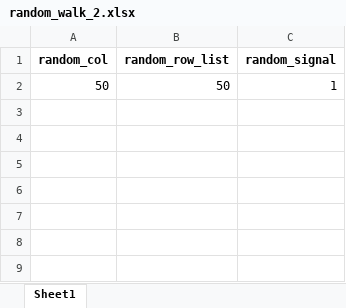
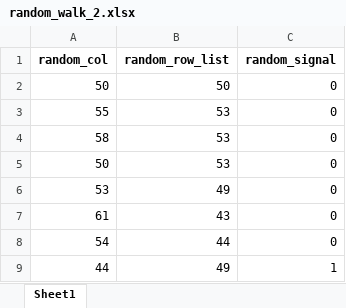
Before and after one commit to ryu1026/simlate_0317, an Excel workbook: random_walk_2.xlsx, sheet Sheet1, drawn as a sheet; values as stored, in another font and other column widths than the file's, no borders; the diff names each change by its address in the sheet, - before the commit and + after, or states it on an @@ line.

```diff
--- a/random_walk_2.xlsx (sheet Sheet1)
+++ b/random_walk_2.xlsx (sheet Sheet1)
-C2 (random_signal): 1
+C2 (random_signal): 0
+row 3: 55 | 53 | 0
+row 4: 58 | 53 | 0
+row 5: 50 | 53 | 0
+row 6: 53 | 49 | 0
+row 7: 61 | 43 | 0
+row 8: 54 | 44 | 0
+row 9: 44 | 49 | 1
```
Also changed, not shown: random_walk_1.xlsx, random_walk_3.xlsx, 14 other files.
